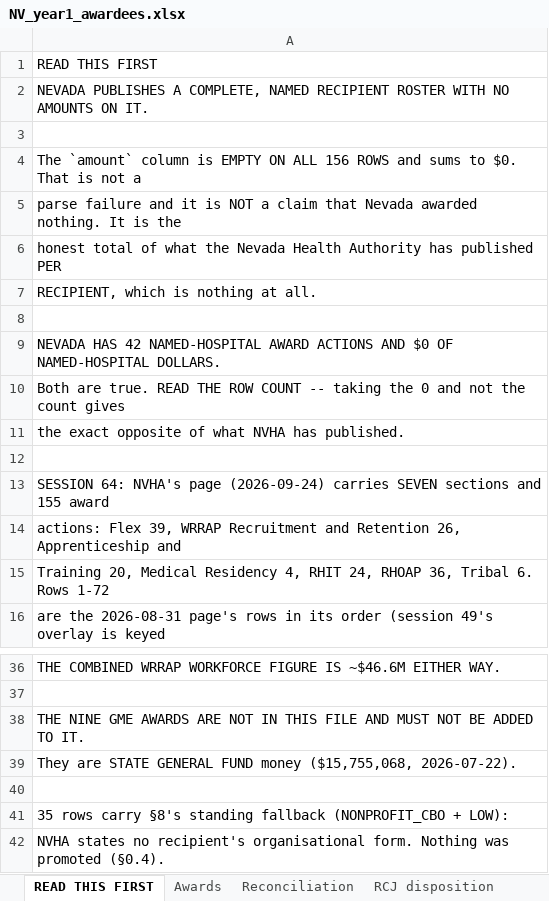
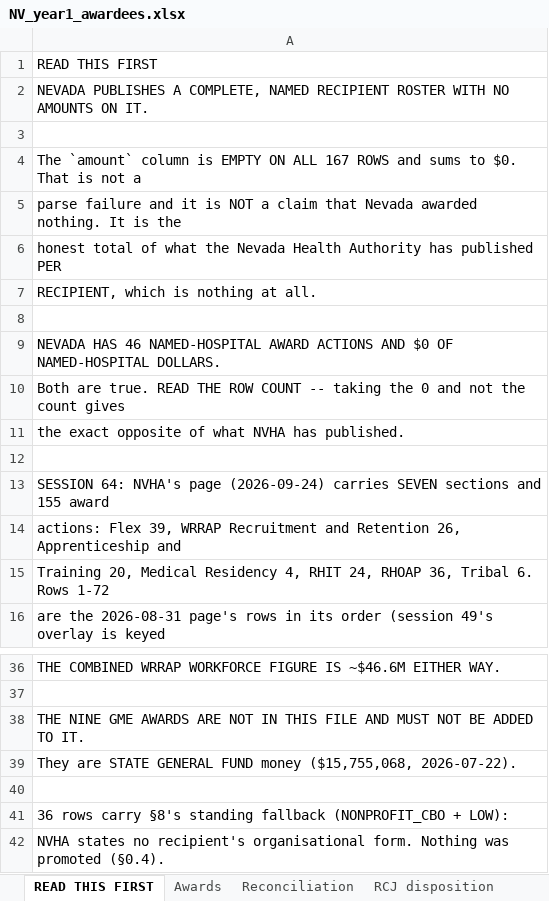
Before and after one commit to INicchitta12/RHTP_Tracker, an Excel workbook: NV_year1_awardees.xlsx, sheet READ THIS FIRST, drawn as a sheet; only a part is shown, gaps mark what is left out; values as stored, in another font and other column widths than the file's, no borders; the diff names each change by its address in the sheet, - before the commit and + after, or states it on an @@ line.

```diff
--- a/NV_year1_awardees.xlsx (sheet READ THIS FIRST)
+++ b/NV_year1_awardees.xlsx (sheet READ THIS FIRST)
-A4: …ON ALL 156 ROWS and…
+A4: …ON ALL 167 ROWS and…
-A9: NEVADA HAS 42 NAMED-HOSPITAL AWARD…
+A9: NEVADA HAS 46 NAMED-HOSPITAL AWARD…
-A41: 35 rows carry…
+A41: 36 rows carry…
```
Also changed, not shown: sheet Awards, 10 other files.
